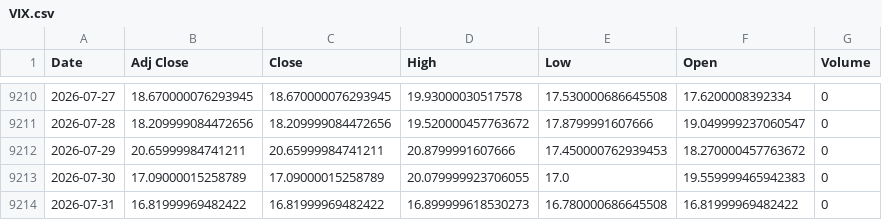
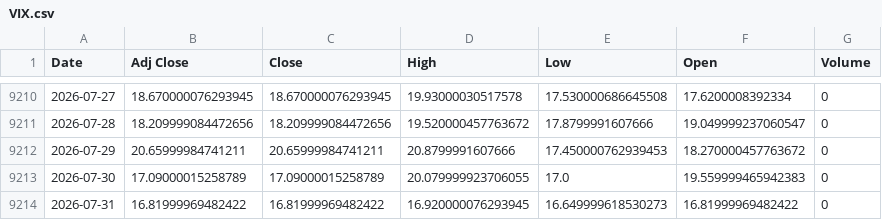
Before and after one commit to khemosu99-bit/overnight-kr, a CSV file: data/raw/VIX.csv, drawn as a sheet; only a part is shown, gaps mark what is left out.

```diff
--- a/data/raw/VIX.csv
+++ b/data/raw/VIX.csv
@@ -9213,2 +9213,2 @@ Date,Adj Close,Close,High,Low,Open,Volume
 2026-07-30,17.09000015258789,17.09000015258789,20.079999923706055,17.0,19.559999465942383,0
-2026-07-31,16.81999969482422,16.81999969482422,16.899999618530273,16.780000686645508,16.81999969482422,0
+2026-07-31,16.81999969482422,16.81999969482422,16.920000076293945,16.649999618530273,16.81999969482422,0
```
Also changed, not shown: data/raw/EWY.csv, data/raw/KOSDAQ.csv, 28 other files.
